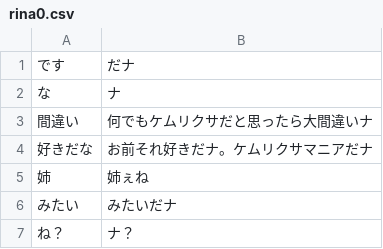
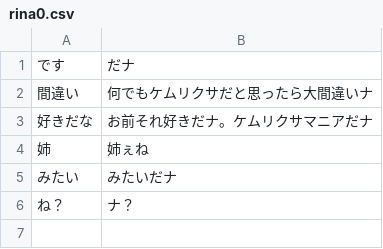
Before and after one commit to iotkaden20230322/kemurishTranslaterTool, a CSV file: data/rina0.csv, drawn as a sheet; the diff names each change by its address in the sheet, - before the commit and + after, or states it on an @@ line.

```diff
--- a/data/rina0.csv
+++ b/data/rina0.csv
-row 2: な | ナ
```
Also changed, not shown: data/wakabaAngel.csv, 6 other files.
